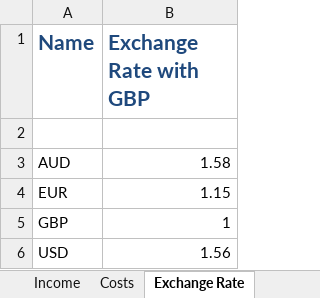
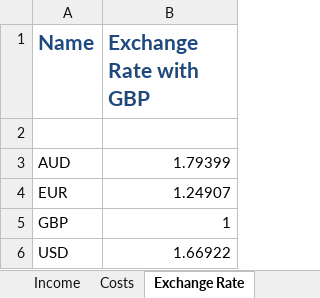
Before and after one commit to robert-impey/CodingExperiments, an Excel workbook: ms-office/Export Factory.xlsx, sheet Exchange Rate, drawn as a sheet; values as stored, in another font and other column widths than the file's, no borders; the diff names each change by its address in the sheet, - before the commit and + after, or states it on an @@ line.

Commit message:
Excel: update to exchange rates

```diff
--- a/ms-office/Export Factory.xlsx (sheet Exchange Rate)
+++ b/ms-office/Export Factory.xlsx (sheet Exchange Rate)
-B3 (Exchange Rate with GBP): 1.58
+B3 (Exchange Rate with GBP): 1.79399
-B4 (Exchange Rate with GBP): 1.15
+B4 (Exchange Rate with GBP): 1.24907
-B6 (Exchange Rate with GBP): 1.56
+B6 (Exchange Rate with GBP): 1.66922
```
Also changed, not shown: sheet Profit and Loss, sheet Income, sheet Costs.
